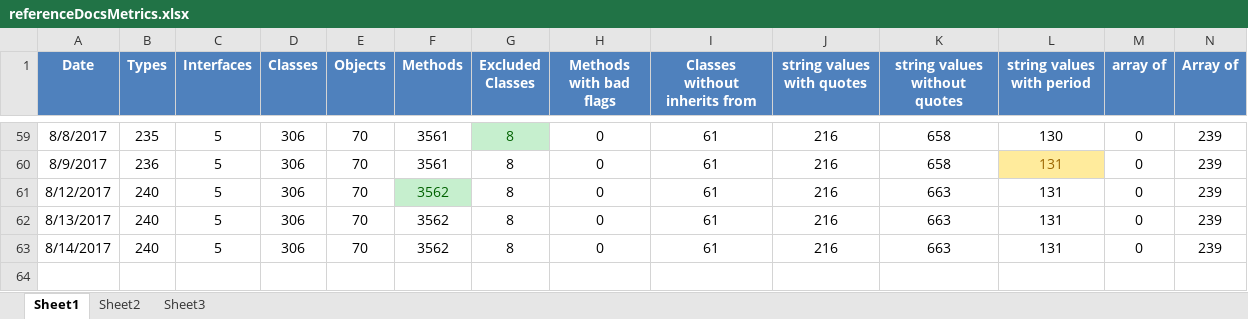
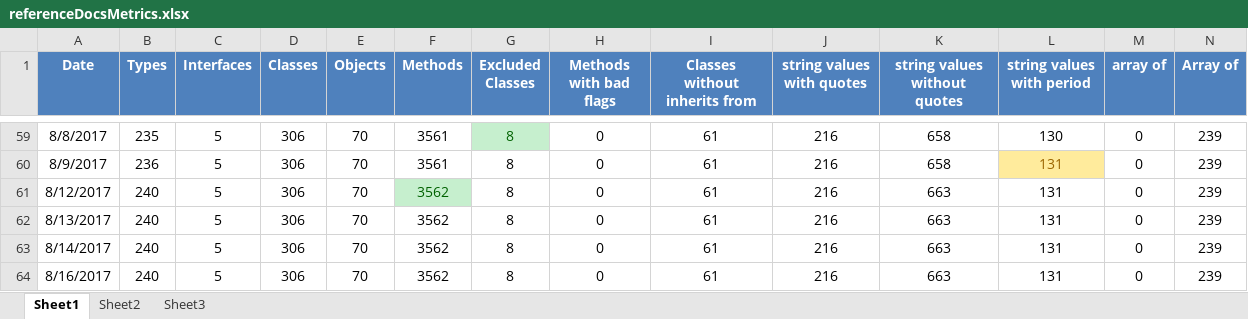
Before and after one commit to kylemwhite/isc, an Excel workbook: referenceDocsMetrics.xlsx, sheet Sheet1, drawn as a sheet; only a part is shown, gaps mark what is left out; values as stored, in another font and other column widths than the file's, no borders; charts and pictures not drawn; rows hold the shown columns only; the diff names each change by its address in the sheet, - before the commit and + after, or states it on an @@ line.

```diff
--- a/referenceDocsMetrics.xlsx (sheet Sheet1)
+++ b/referenceDocsMetrics.xlsx (sheet Sheet1)
+row 64: 8/16/2017 | 240 | 5 | 306 | 70 | 3562 | 8 | 0 | 61 | 216 | 663 | 131 | 0 | 239
```
Also changed, not shown: charts or pictures, 8 other files.
